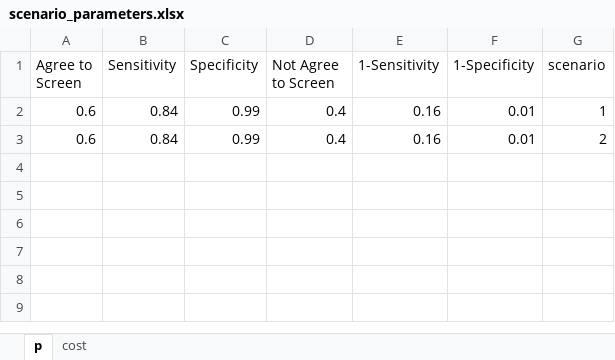
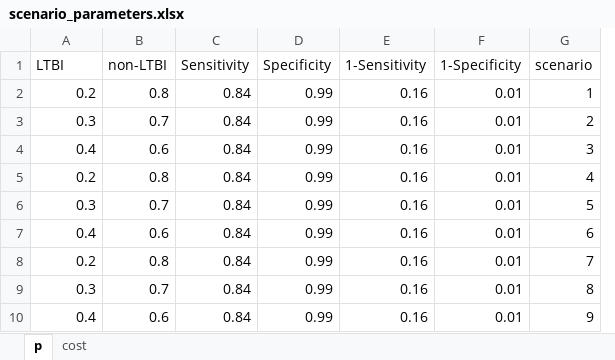
Before and after one commit to n8thangreen/LTBIhospitalScreenACE, an Excel workbook: data/scenario_parameters.xlsx, sheet p, drawn as a sheet; values as stored, in another font and other column widths than the file's, no borders; removed rows and columns are numbered as before the commit, all else as after; the diff names each change by its address in the sheet, - before the commit and + after, or states it on an @@ line.

```diff
--- a/data/scenario_parameters.xlsx (sheet p)
+++ b/data/scenario_parameters.xlsx (sheet p)
+column B (non-LTBI), rows 2-3: 0.8 | 0.7
-column D (Not Agree to Screen), rows 2-3: 0.4 | 0.4
-A1: Agree to Screen
+A1: LTBI
-A2 (LTBI): 0.6
+A2 (LTBI): 0.2
-A3 (LTBI): 0.6
+A3 (LTBI): 0.3
+row 4: 0.4 | 0.6 | 0.84 | 0.99 | 0.16 | 0.01 | 3
+row 5: 0.2 | 0.8 | 0.84 | 0.99 | 0.16 | 0.01 | 4
+row 6: 0.3 | 0.7 | 0.84 | 0.99 | 0.16 | 0.01 | 5
+row 7: 0.4 | 0.6 | 0.84 | 0.99 | 0.16 | 0.01 | 6
+row 8: 0.2 | 0.8 | 0.84 | 0.99 | 0.16 | 0.01 | 7
+row 9: 0.3 | 0.7 | 0.84 | 0.99 | 0.16 | 0.01 | 8
+row 10: 0.4 | 0.6 | 0.84 | 0.99 | 0.16 | 0.01 | 9
```
Also changed, not shown: sheet cost, 6 other files.
